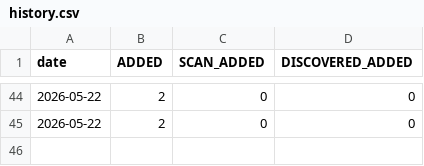
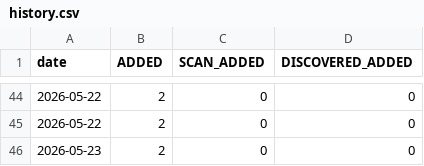
Before and after one commit to RaminTabriz/V2rayCollector, a CSV file: stats/history.csv, drawn as a sheet; only a part is shown, gaps mark what is left out; the diff names each change by its address in the sheet, - before the commit and + after, or states it on an @@ line.

```diff
--- a/stats/history.csv
+++ b/stats/history.csv
+row 46: 2026-05-23 | 2 | 0 | 0
```
Also changed, not shown: channels.csv, 2 other files.
